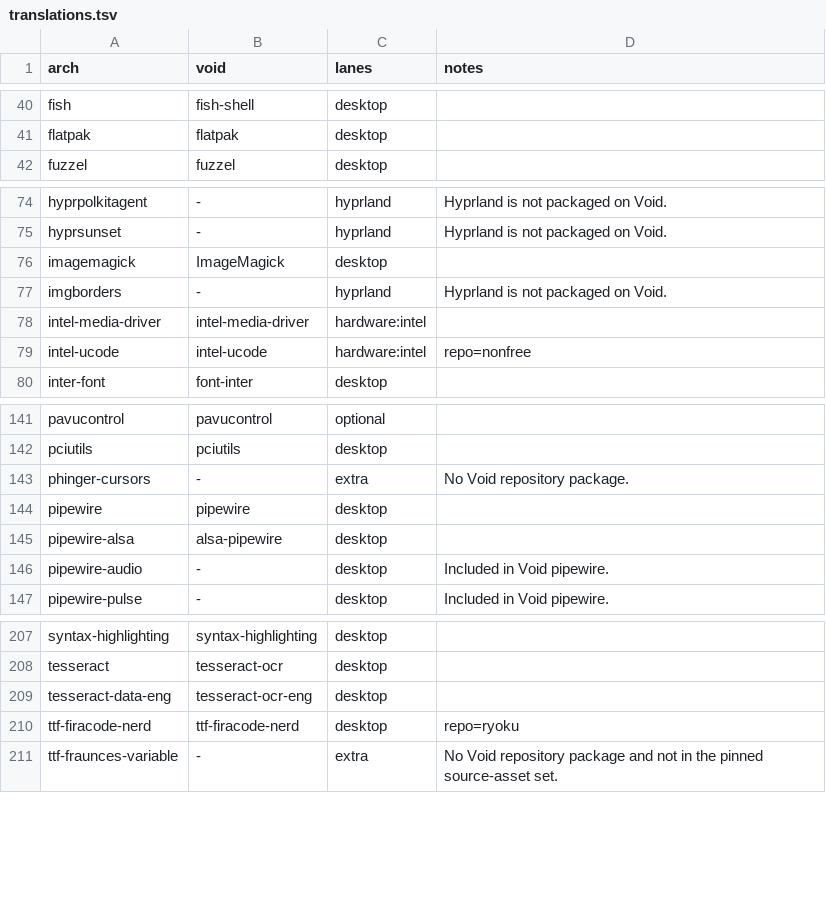
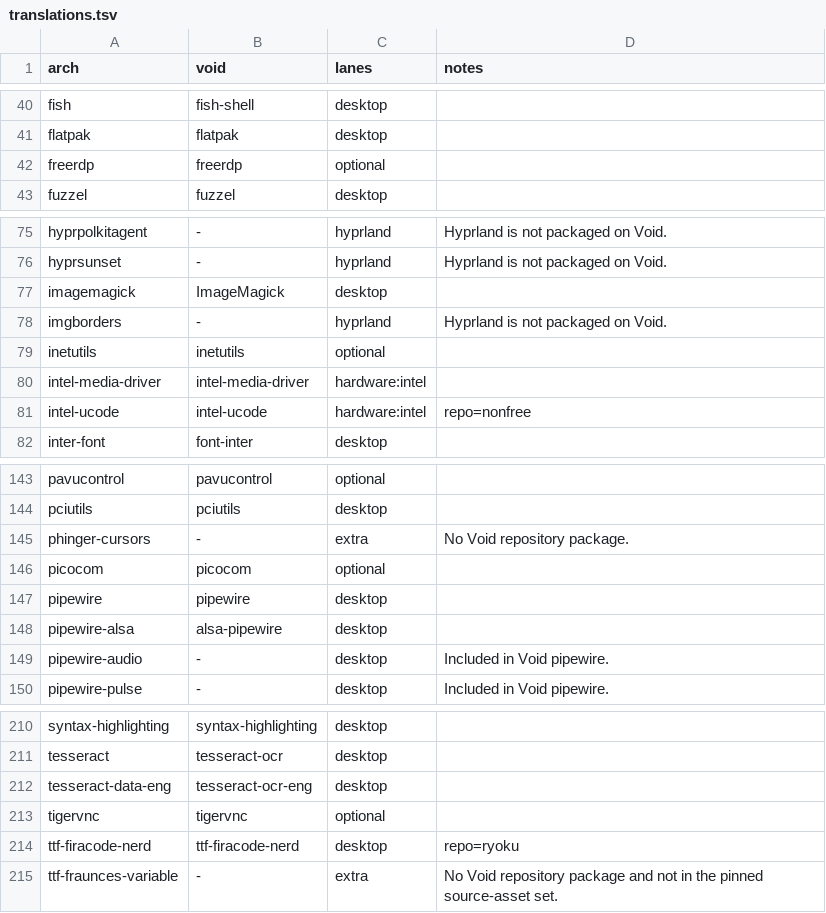
Before and after one commit to Ryoku-dev/ryoku, a TSV file: void/packages/translations.tsv, drawn as a sheet; only a part is shown, gaps mark what is left out; the diff names each change by its address in the sheet, - before the commit and + after, or states it on an @@ line.

```diff
--- a/void/packages/translations.tsv
+++ b/void/packages/translations.tsv
+row 42: freerdp | freerdp | optional
+row 79: inetutils | inetutils | optional
+row 146: picocom | picocom | optional
+row 213: tigervnc | tigervnc | optional
```
Also changed, not shown: 16 other files.
